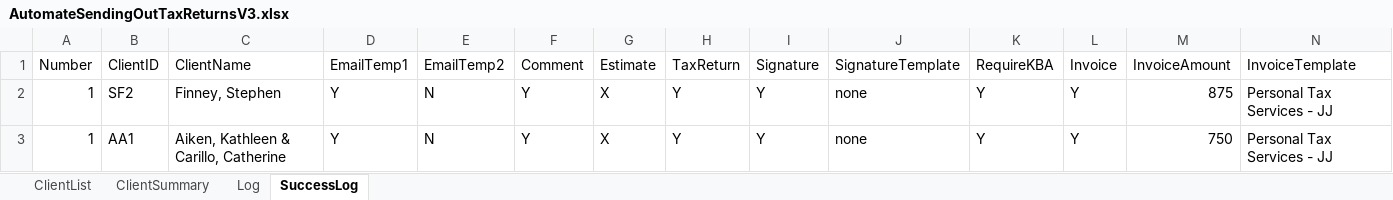
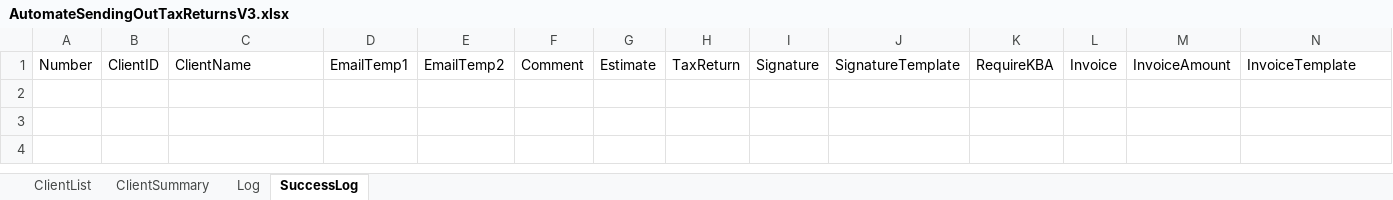
Before and after one commit to BradyWill42/HeadlessBrowser, an Excel workbook: AutomateSendingOutTaxReturnsV3.xlsx, sheet SuccessLog, drawn as a sheet; only a part is shown; values as stored, in another font and other column widths than the file's, no borders; rows hold the shown columns only; the diff names each change by its address in the sheet, - before the commit and + after, or states it on an @@ line.

```diff
--- a/AutomateSendingOutTaxReturnsV3.xlsx (sheet SuccessLog)
+++ b/AutomateSendingOutTaxReturnsV3.xlsx (sheet SuccessLog)
-row 2: 1 | SF2 | Finney, Stephen | Y | N | Y | X | Y | Y | none | Y | Y | 875 | Personal Tax Services - JJ
-row 3: 1 | AA1 | Aiken, Kathleen & Carillo, Catherine | Y | N | Y | X | Y | Y | none | Y | Y | 750 | Personal Tax Services - JJ
```
Also changed, not shown: sheet Log, sheet ClientSummary.
